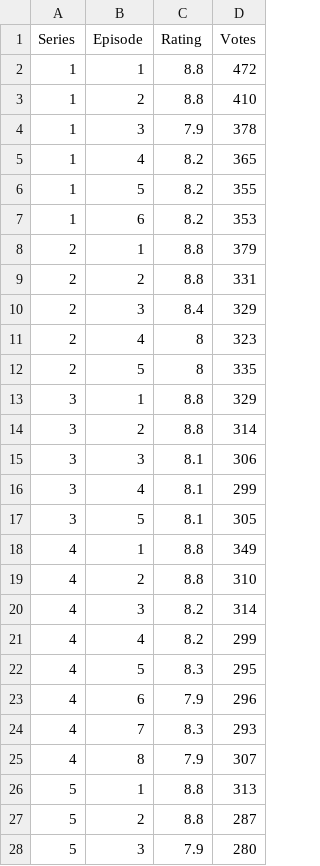
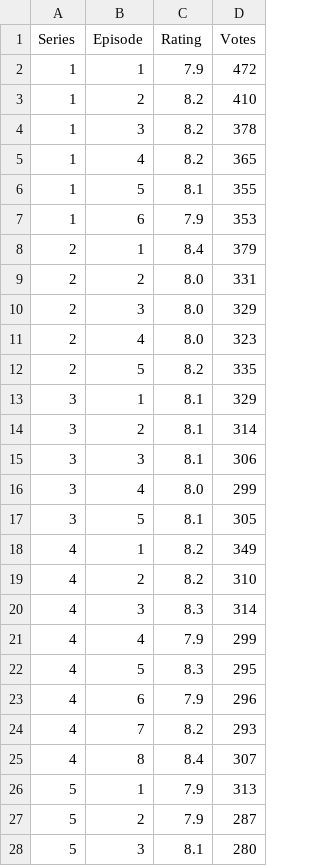
Before and after one commit to samgraftonwaters/Taskmaster_Analysis, a CSV file: Data/Taskmaster_IMDB_Ratings.csv, drawn as a sheet; only a part is shown; the diff covers the shown part only.

Commit message:
reran and saved correct IMDB ratings table

```diff
--- a/Data/Taskmaster_IMDB_Ratings.csv
+++ b/Data/Taskmaster_IMDB_Ratings.csv
@@ -1,28 +1,28 @@
 Series,Episode,Rating,Votes
-1,1,8.8,472
-1,2,8.8,410
-1,3,7.9,378
+1,1,7.9,472
+1,2,8.2,410
+1,3,8.2,378
 1,4,8.2,365
-1,5,8.2,355
-1,6,8.2,353
-2,1,8.8,379
-2,2,8.8,331
-2,3,8.4,329
-2,4,8,323
-2,5,8,335
-3,1,8.8,329
-3,2,8.8,314
+1,5,8.1,355
+1,6,7.9,353
+2,1,8.4,379
+2,2,8.0,331
+2,3,8.0,329
+2,4,8.0,323
+2,5,8.2,335
+3,1,8.1,329
+3,2,8.1,314
 3,3,8.1,306
-3,4,8.1,299
+3,4,8.0,299
 3,5,8.1,305
-4,1,8.8,349
-4,2,8.8,310
-4,3,8.2,314
-4,4,8.2,299
+4,1,8.2,349
+4,2,8.2,310
+4,3,8.3,314
+4,4,7.9,299
 4,5,8.3,295
 4,6,7.9,296
-4,7,8.3,293
-4,8,7.9,307
-5,1,8.8,313
-5,2,8.8,287
-5,3,7.9,280
+4,7,8.2,293
+4,8,8.4,307
+5,1,7.9,313
+5,2,7.9,287
+5,3,8.1,280
```
Also changed, not shown: 134 edited cells elsewhere in this file, 1 other file.
